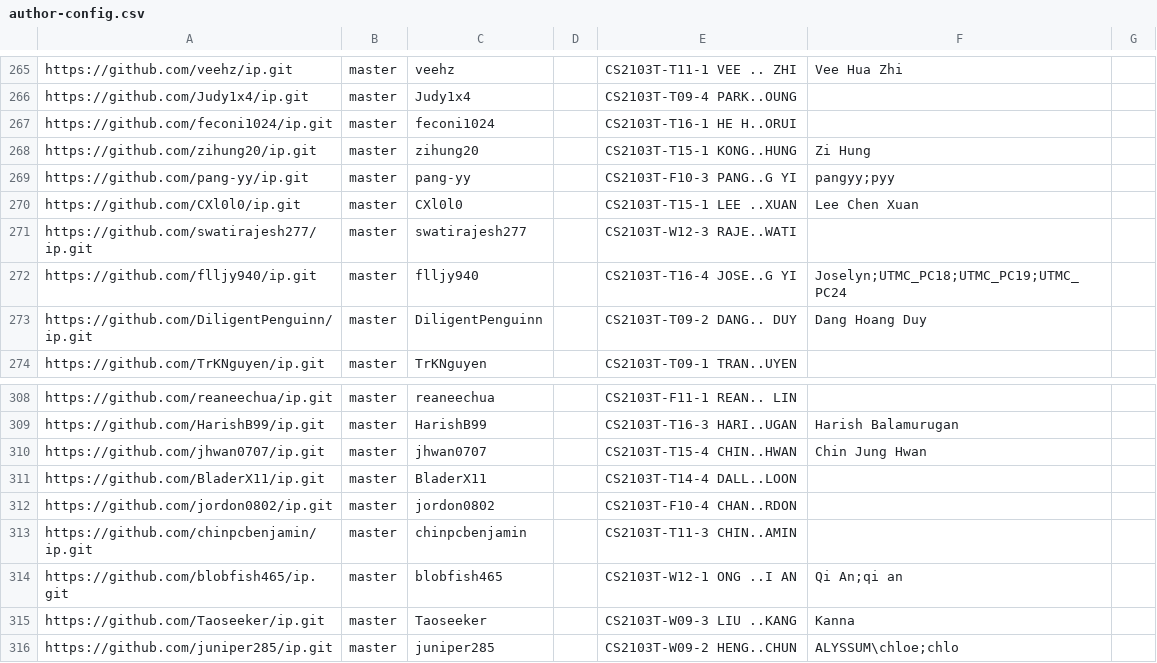
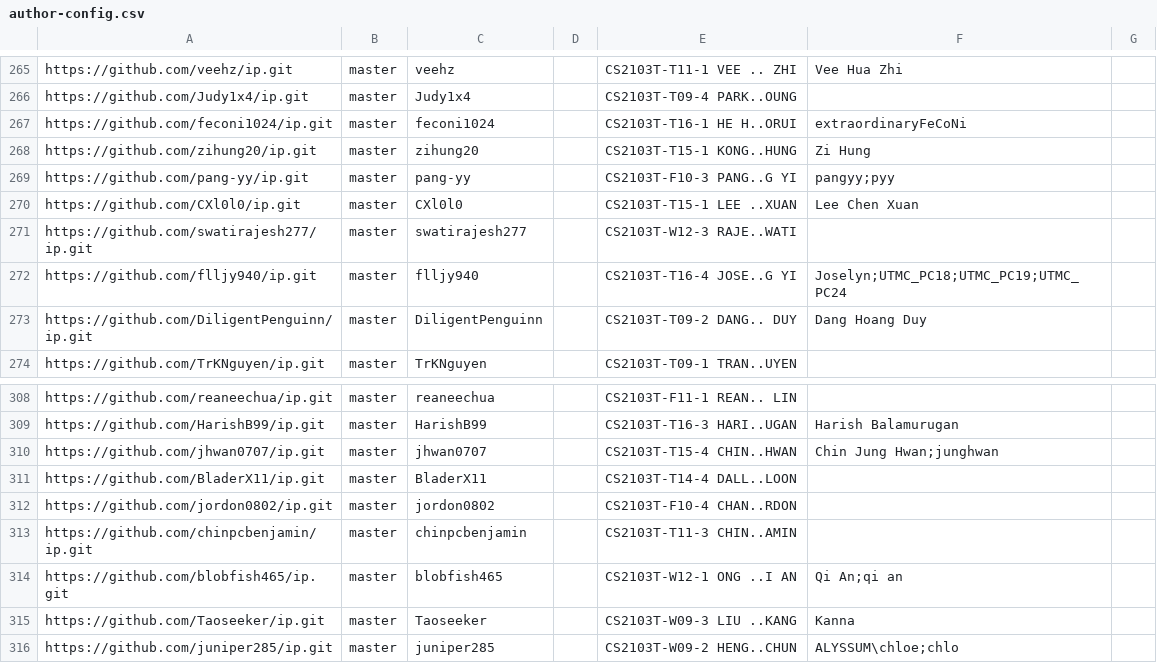
Before and after one commit to nus-cs2103-AY2425S2/ip-dashboard, a CSV file: config/author-config.csv, drawn as a sheet; only a part is shown, gaps mark what is left out.

Commit message:
Update configs

```diff
--- a/config/author-config.csv
+++ b/config/author-config.csv
@@ -266,3 +266,3 @@ https://github.com/veehz/ip.git,master,veehz,,CS2103T-T11-1 VEE .. ZHI,Vee Hua Z
 https://github.com/Judy1x4/ip.git,master,Judy1x4,,CS2103T-T09-4 PARK..OUNG,,
-https://github.com/feconi1024/ip.git,master,feconi1024,,CS2103T-T16-1 HE H..ORUI,,
+https://github.com/feconi1024/ip.git,master,feconi1024,,CS2103T-T16-1 HE H..ORUI,extraordinaryFeCoNi,
 https://github.com/zihung20/ip.git,master,zihung20,,CS2103T-T15-1 KONG..HUNG,Zi Hung,
@@ -309,3 +309,3 @@ https://github.com/reaneechua/ip.git,master,reaneechua,,CS2103T-F11-1 REAN.. LIN
 https://github.com/HarishB99/ip.git,master,HarishB99,,CS2103T-T16-3 HARI..UGAN,Harish Balamurugan,
-https://github.com/jhwan0707/ip.git,master,jhwan0707,,CS2103T-T15-4 CHIN..HWAN,Chin Jung Hwan,
+https://github.com/jhwan0707/ip.git,master,jhwan0707,,CS2103T-T15-4 CHIN..HWAN,Chin Jung Hwan;junghwan,
 https://github.com/BladerX11/ip.git,master,BladerX11,,CS2103T-T14-4 DALL..LOON,,
```
